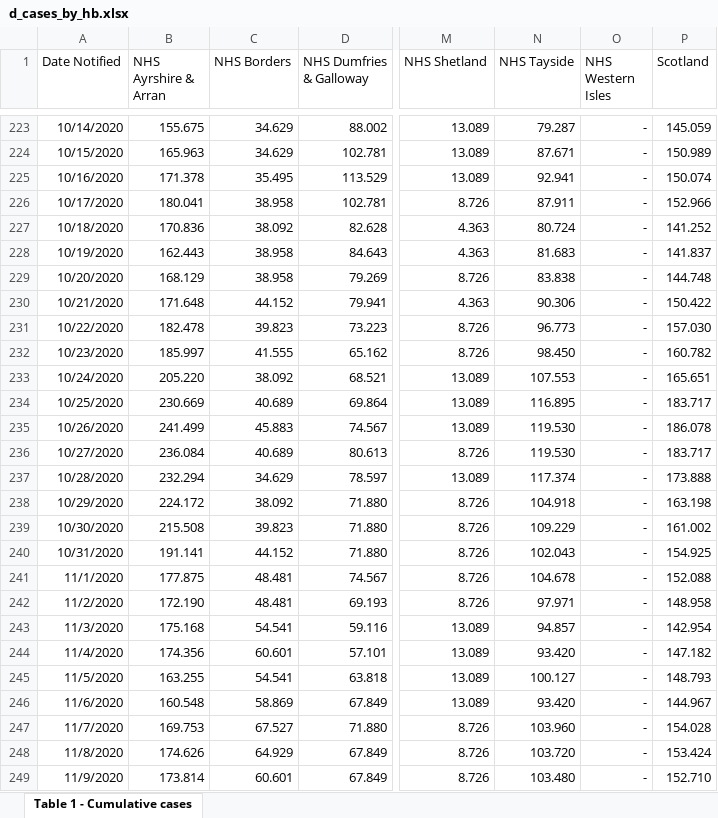
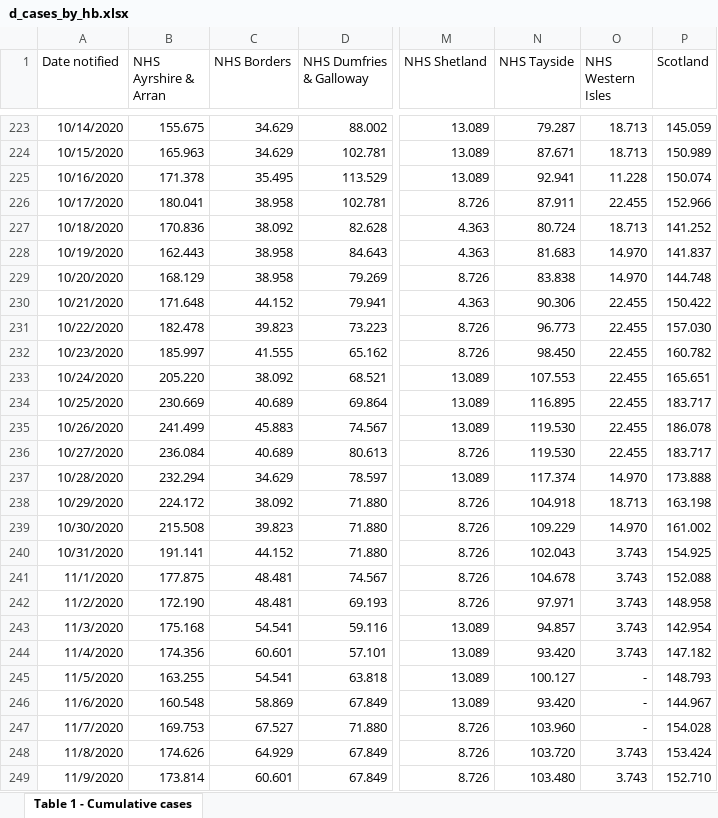
Before and after one commit to Sync-37/TTS-1, an Excel workbook: data/d_cases_by_hb.xlsx, sheet Table 1 - Cumulative cases, drawn as a sheet; only a part is shown, gaps mark what is left out; values as stored, in another font and other column widths than the file's, no borders; the diff covers the shown part only; the diff names each change by its address in the sheet, - before the commit and + after, or states it on an @@ line.

```diff
--- a/data/d_cases_by_hb.xlsx (sheet Table 1 - Cumulative cases)
+++ b/data/d_cases_by_hb.xlsx (sheet Table 1 - Cumulative cases)
-A1: Date Notified
+A1: Date notified
-O223:O224 (NHS Western Isles): -
+O223:O224 (NHS Western Isles): 18.713
-O225 (NHS Western Isles): -
+O225 (NHS Western Isles): 11.228
-O226 (NHS Western Isles): -
+O226 (NHS Western Isles): 22.455
-O227 (NHS Western Isles): -
+O227 (NHS Western Isles): 18.713
-O228:O229 (NHS Western Isles): -
+O228:O229 (NHS Western Isles): 14.970
-O230:O236 (NHS Western Isles): -
+O230:O236 (NHS Western Isles): 22.455
-O237 (NHS Western Isles): -
+O237 (NHS Western Isles): 14.970
-O238 (NHS Western Isles): -
+O238 (NHS Western Isles): 18.713
-O239 (NHS Western Isles): -
+O239 (NHS Western Isles): 14.970
-O240:O244 (NHS Western Isles): -
+O240:O244 (NHS Western Isles): 3.743
-O248:O249 (NHS Western Isles): -
+O248:O249 (NHS Western Isles): 3.743
```
Also changed, not shown: 1 added row and 72 edited cells elsewhere in this sheet, data/S_SCO-UK-Testing-data.xlsx, data/d_SCO_UK_Testing.xlsx, 29 other files.
